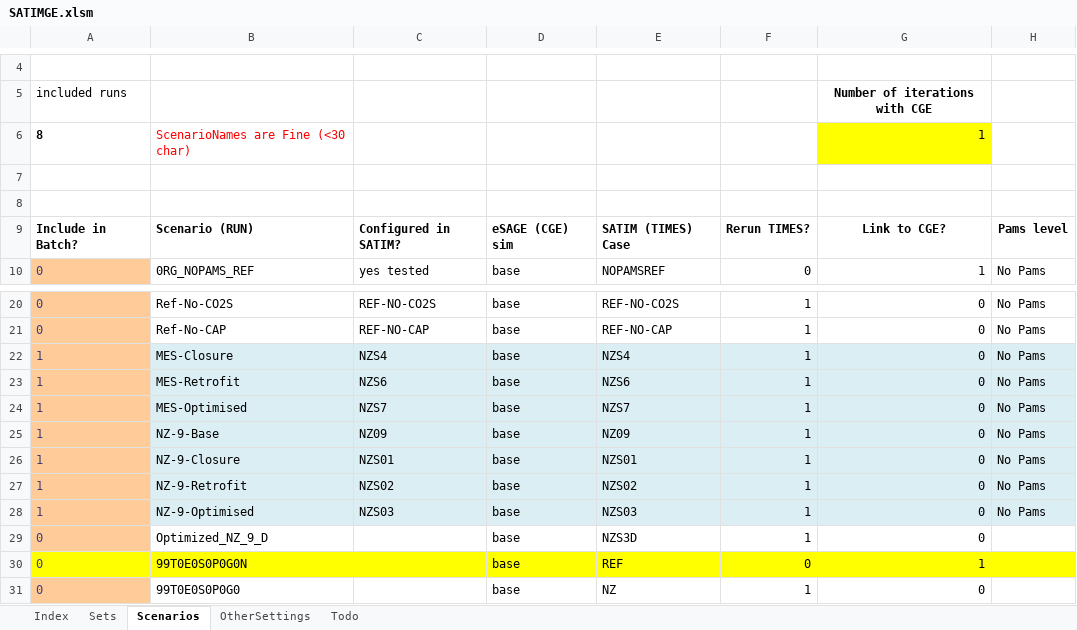
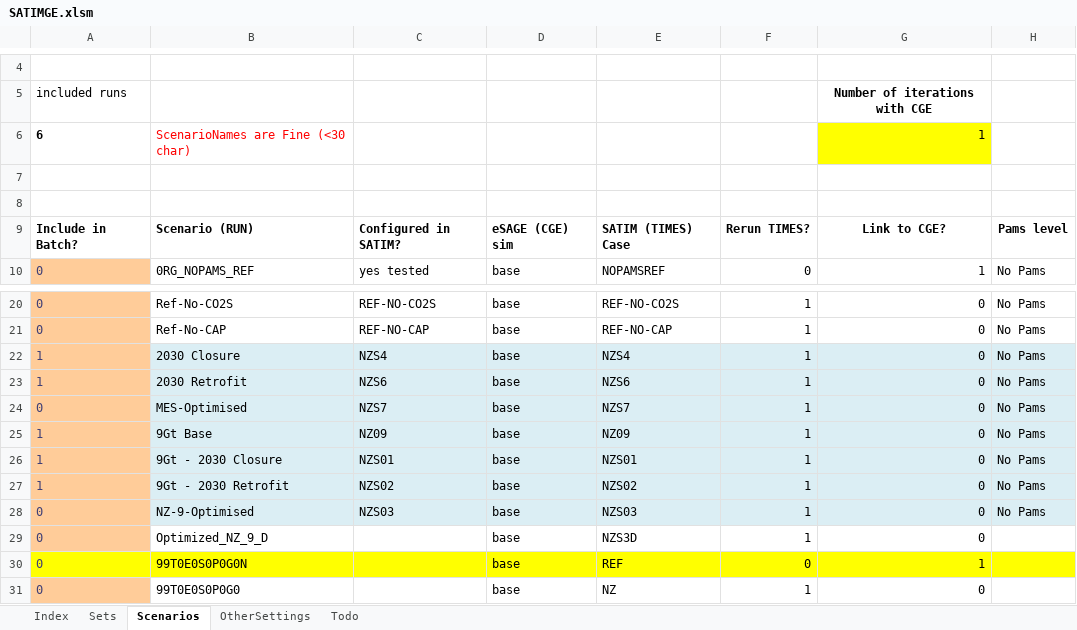
Before and after one commit to brunomerven/SATIMGE, an Excel workbook: SATIMGE.xlsm, sheet Scenarios, drawn as a sheet; only a part is shown, gaps mark what is left out; values as stored, in another font and other column widths than the file's, no borders; charts and pictures and conditional formats not drawn; the diff names each change by its address in the sheet, - before the commit and + after, or states it on an @@ line.

```diff
--- a/SATIMGE.xlsm (sheet Scenarios)
+++ b/SATIMGE.xlsm (sheet Scenarios)
-A6: 8
+A6: 6
-B22: MES-Closure
+B22: 2030 Closure
-B23: MES-Retrofit
+B23: 2030 Retrofit
-A24: 1
+A24: 0
-B25: NZ-9-Base
+B25: 9Gt Base
-B26: NZ-9-Closure
+B26: 9Gt - 2030 Closure
-B27: NZ-9-Retrofit
+B27: 9Gt - 2030 Retrofit
-A28: 1
+A28: 0
```
Also changed, not shown: sheet Sets, charts or pictures, 7 other files.
